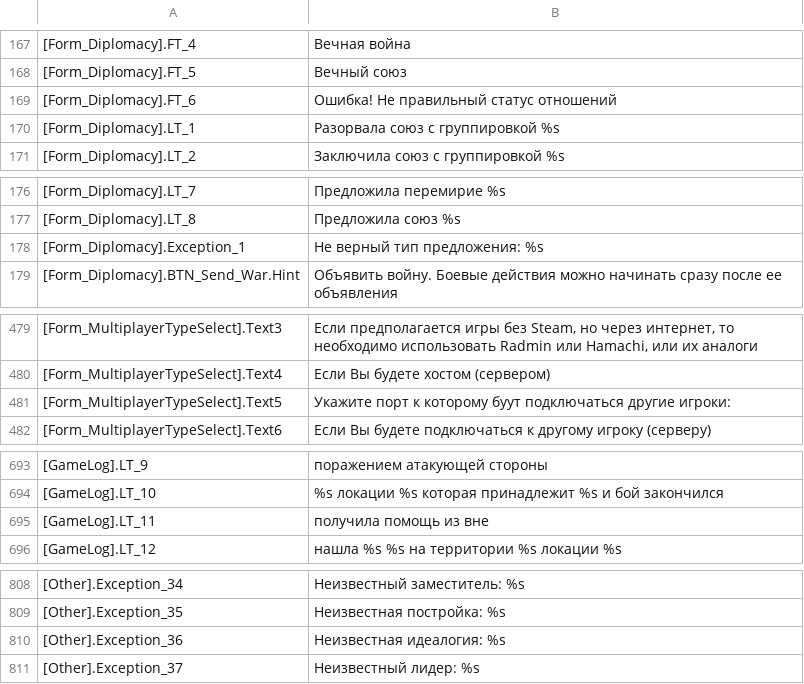
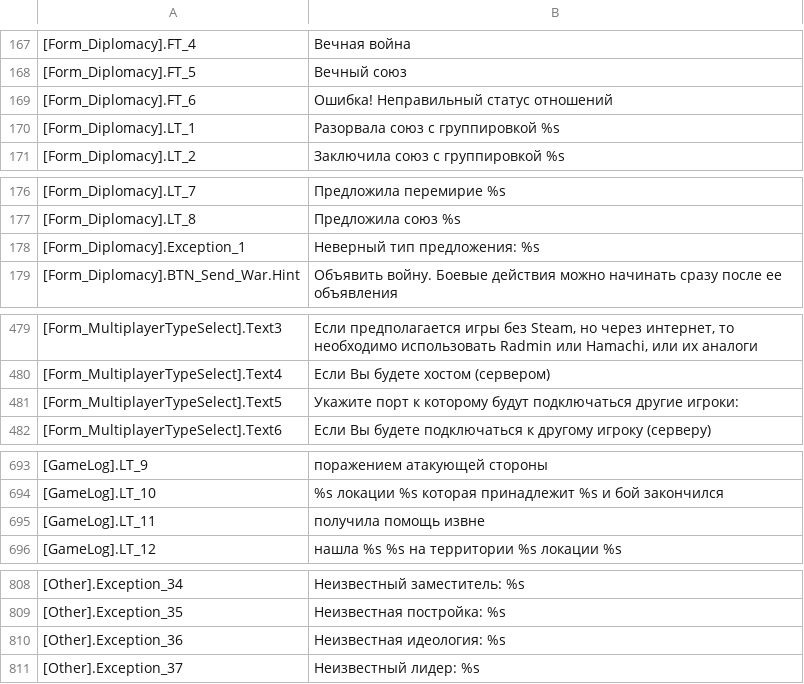
Before and after one commit to VALROY17/war_in_zone_public, a CSV file: data/locale/ruRu/messages.csv, drawn as a sheet; only a part is shown, gaps mark what is left out; the diff covers the shown part only.

```diff
--- a/data/locale/ruRu/messages.csv
+++ b/data/locale/ruRu/messages.csv
@@ -168,3 +168,3 @@
 [Form_Diplomacy].FT_5;Вечный союз
-[Form_Diplomacy].FT_6;Ошибка! Не правильный статус отношений
+[Form_Diplomacy].FT_6;Ошибка! Неправильный статус отношений
 [Form_Diplomacy].LT_1;Разорвала союз с группировкой %s
@@ -177,3 +177,3 @@
 [Form_Diplomacy].LT_8;Предложила союз %s
-[Form_Diplomacy].Exception_1;Не верный тип предложения: %s
+[Form_Diplomacy].Exception_1;Неверный тип предложения: %s
 [Form_Diplomacy].BTN_Send_War.Hint;Объявить войну. Боевые действия можно начинать сразу после ее объявления
@@ -480,3 +480,3 @@
 [Form_MultiplayerTypeSelect].Text4;Если Вы будете хостом (сервером)
-[Form_MultiplayerTypeSelect].Text5;Укажите порт к которому буут подключаться другие игроки:
+[Form_MultiplayerTypeSelect].Text5;Укажите порт к которому будут подключаться другие игроки:
 [Form_MultiplayerTypeSelect].Text6;Если Вы будете подключаться к другому игроку (серверу)
@@ -694,3 +694,3 @@
 [GameLog].LT_10;%s локации %s которая принадлежит %s и бой закончился
-[GameLog].LT_11;получила помощь из вне
+[GameLog].LT_11;получила помощь извне
 [GameLog].LT_12;нашла %s %s на территории %s локации %s
@@ -809,3 +809,3 @@
 [Other].Exception_35;Неизвестная постройка: %s
-[Other].Exception_36;Неизвестная идеалогия: %s
+[Other].Exception_36;Неизвестная идеология: %s
 [Other].Exception_37;Неизвестный лидер: %s
```
Also changed, not shown: 9 edited cells elsewhere in this file.
